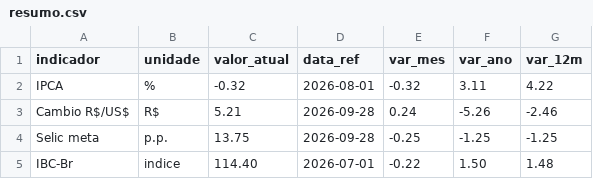
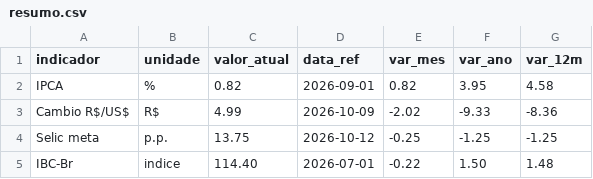
Before and after one commit to jmagomez/relatorio-ipca, a CSV file: output/dados/resumo.csv, drawn as a sheet.

```diff
--- a/output/dados/resumo.csv
+++ b/output/dados/resumo.csv
@@ -1,5 +1,5 @@
 indicador,unidade,valor_atual,data_ref,var_mes,var_ano,var_12m
-IPCA,%,-0.32,2026-08-01,-0.32,3.11,4.22
-Cambio R$/US$,R$,5.21,2026-09-28,0.24,-5.26,-2.46
-Selic meta,p.p.,13.75,2026-09-28,-0.25,-1.25,-1.25
+IPCA,%,0.82,2026-09-01,0.82,3.95,4.58
+Cambio R$/US$,R$,4.99,2026-10-09,-2.02,-9.33,-8.36
+Selic meta,p.p.,13.75,2026-10-12,-0.25,-1.25,-1.25
 IBC-Br,indice,114.40,2026-07-01,-0.22,1.50,1.48
```
Also changed, not shown: output/dados/cambio.csv, output/dados/ipca.csv, 4 other files.
